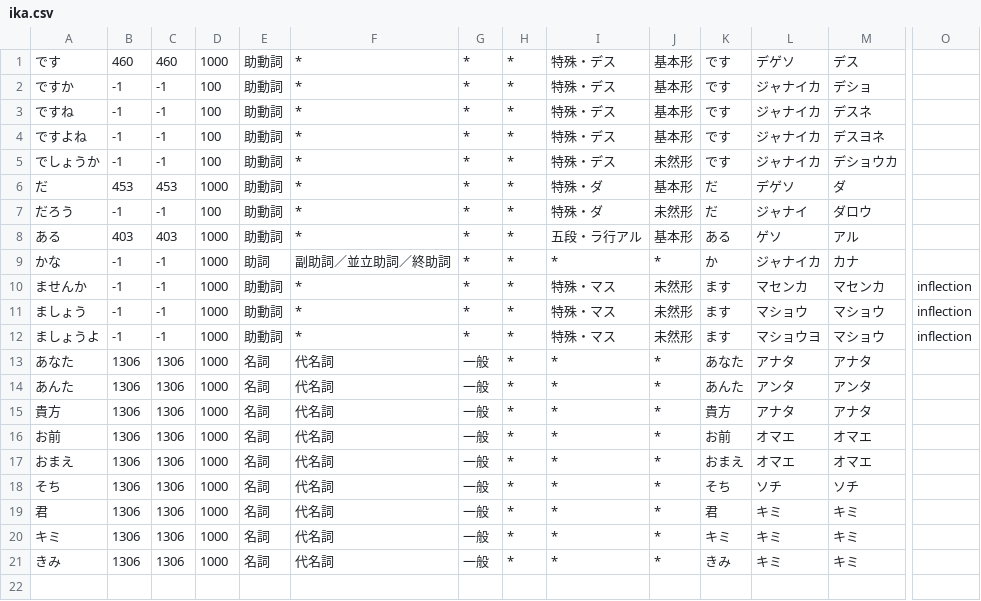
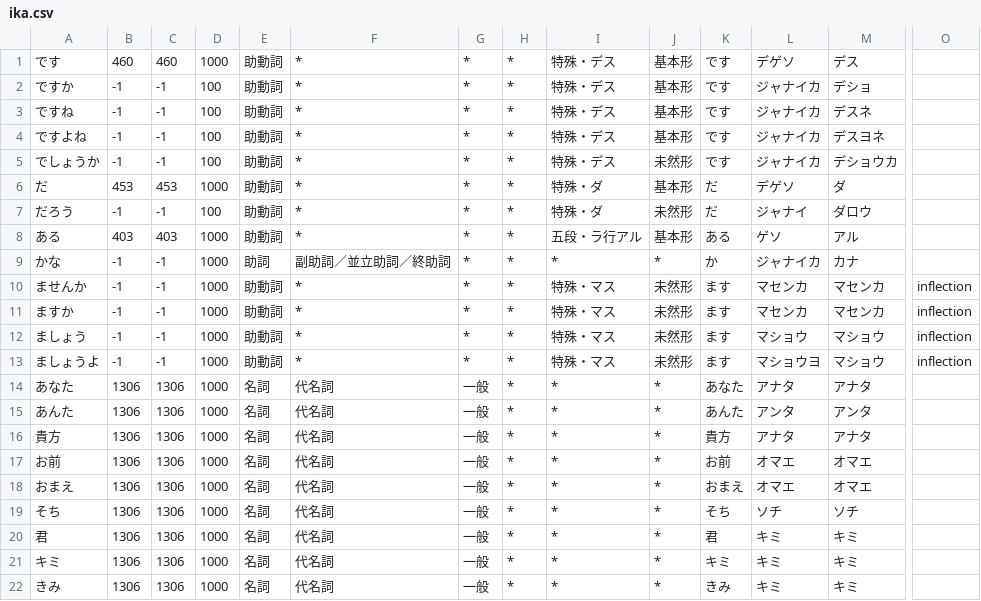
Before and after one commit to tomill/Acme-Ikamusume, a CSV file: dat/ika.csv, drawn as a sheet; only a part is shown, gaps mark what is left out; rows hold the shown columns only; the diff names each change by its address in the sheet, - before the commit and + after, or states it on an @@ line.

Commit message:
add ますか as inflection rule

```diff
--- a/dat/ika.csv
+++ b/dat/ika.csv
+row 11: ますか | -1 | -1 | 1000 | 助動詞 | * | * | * | 特殊・マス | 未然形 | ます | マセンカ | マセンカ | inflection
```
Also changed, not shown: 2 other files.
